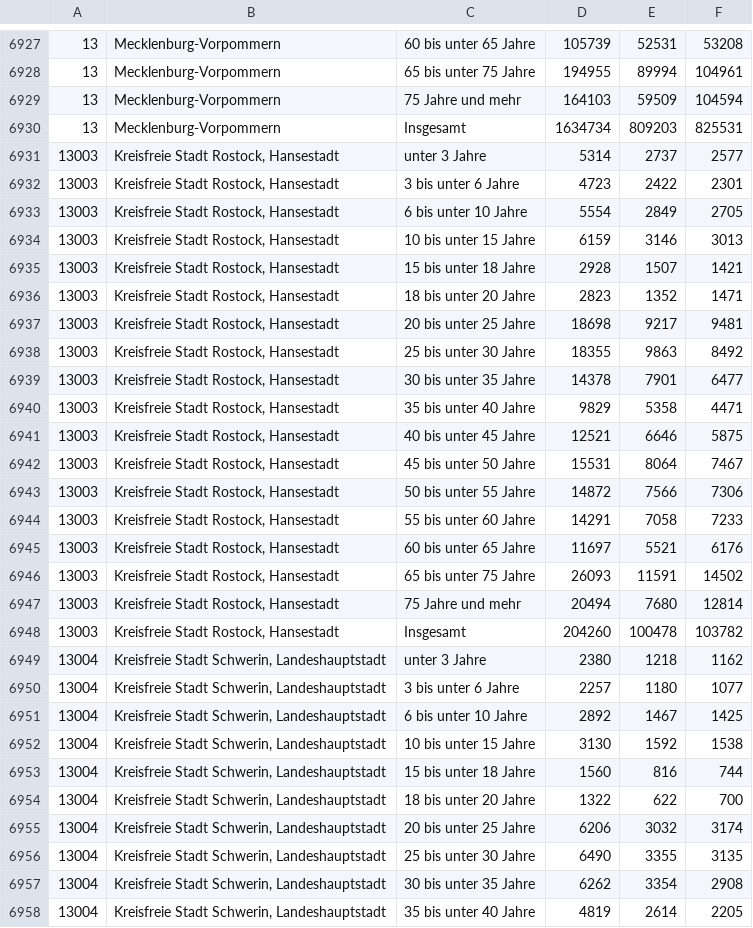
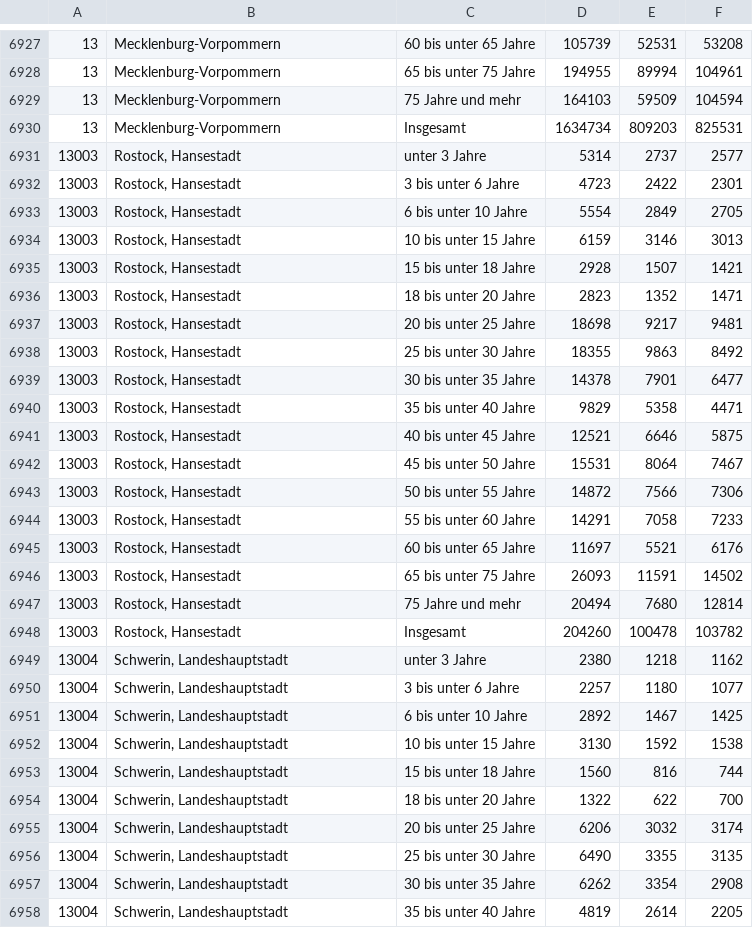
Before and after one commit to HannesR-O/PSC2013, a CSV file: EpidemicSim_InputDataParsers/population_data.csv, drawn as a sheet; only a part is shown, gaps mark what is left out; the diff covers the shown part only; the diff names each change by its address in the sheet, - before the commit and + after, or states it on an @@ line.

Commit message:
Fixed some parserstuffs

```diff
--- a/EpidemicSim_InputDataParsers/population_data.csv
+++ b/EpidemicSim_InputDataParsers/population_data.csv
-B6931:B6948: Kreisfreie Stadt Rostock, Hansestadt
+B6931:B6948: Rostock, Hansestadt
-B6949:B6958: Kreisfreie Stadt Schwerin, Landeshauptstadt
+B6949:B6958: Schwerin, Landeshauptstadt
```
Also changed, not shown: 44 edited cells elsewhere in this file, 2 other files.
